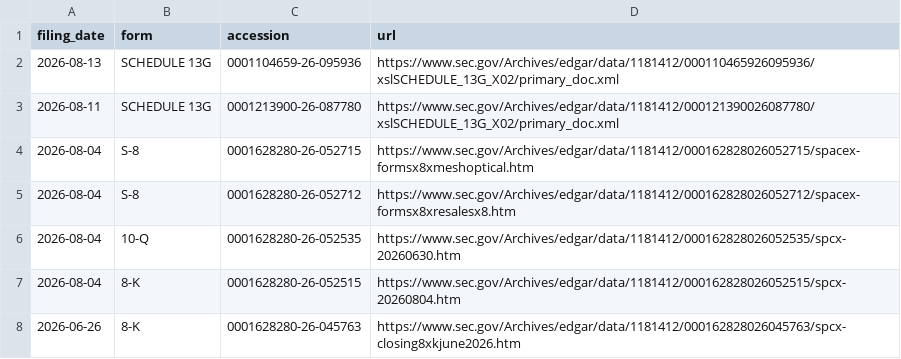
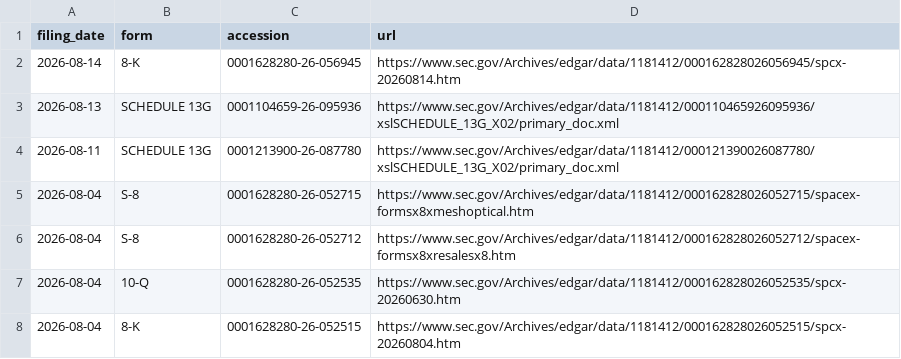
Before and after one commit to Kaydeep0/musk-empire-dossier, a CSV file: data/spacex_filings_index.csv, drawn as a sheet; only a part is shown; the shorter side is filled out with more unchanged rows.

```diff
--- a/data/spacex_filings_index.csv
+++ b/data/spacex_filings_index.csv
@@ -1,2 +1,3 @@
 filing_date,form,accession,url
+2026-08-14,8-K,0001628280-26-056945,https://www.sec.gov/Archives/edgar/data/1181412/000162828026056945/spcx-20260814.htm
 2026-08-13,SCHEDULE 13G,0001104659-26-095936,https://www.sec.gov/Archives/edgar/data/1181412/000110465926095936/xslSCHEDULE_13G_X02/primary_doc.xml
```
Also changed, not shown: 30 other files.
